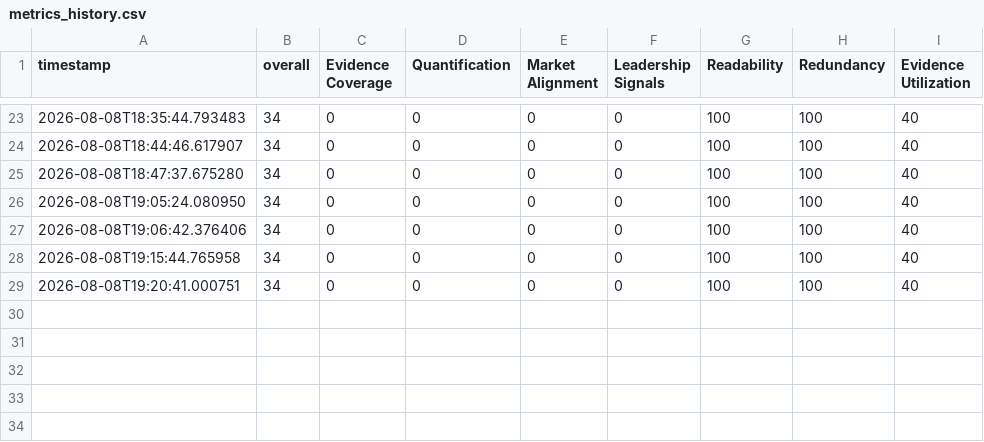
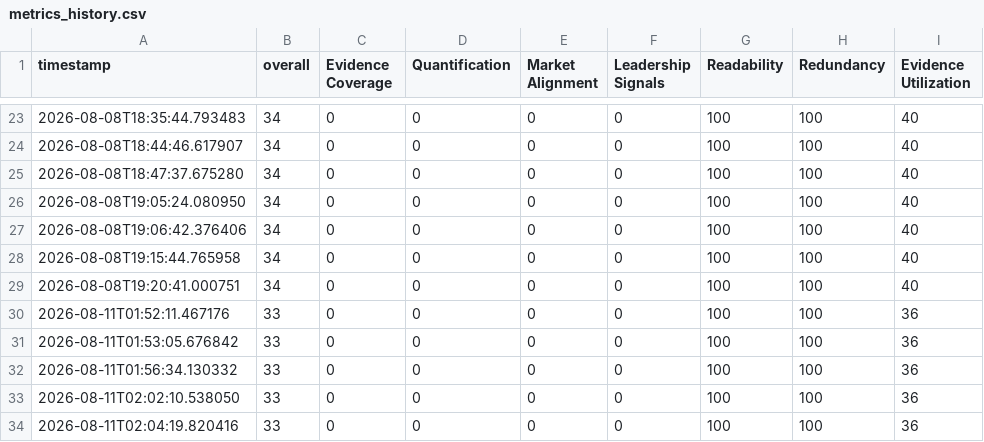
Before and after one commit to mdshezkhn/mo-portfolio-v2, a CSV file: artifacts/metrics_history.csv, drawn as a sheet; only a part is shown, gaps mark what is left out; the diff names each change by its address in the sheet, - before the commit and + after, or states it on an @@ line.

```diff
--- a/artifacts/metrics_history.csv
+++ b/artifacts/metrics_history.csv
+row 30: 2026-08-11T01:52:11.467176 | 33 | 0 | 0 | 0 | 0 | 100 | 100 | 36
+row 31: 2026-08-11T01:53:05.676842 | 33 | 0 | 0 | 0 | 0 | 100 | 100 | 36
+row 32: 2026-08-11T01:56:34.130332 | 33 | 0 | 0 | 0 | 0 | 100 | 100 | 36
+row 33: 2026-08-11T02:02:10.538050 | 33 | 0 | 0 | 0 | 0 | 100 | 100 | 36
+row 34: 2026-08-11T02:04:19.820416 | 33 | 0 | 0 | 0 | 0 | 100 | 100 | 36
```
Also changed, not shown: 26 other files.
